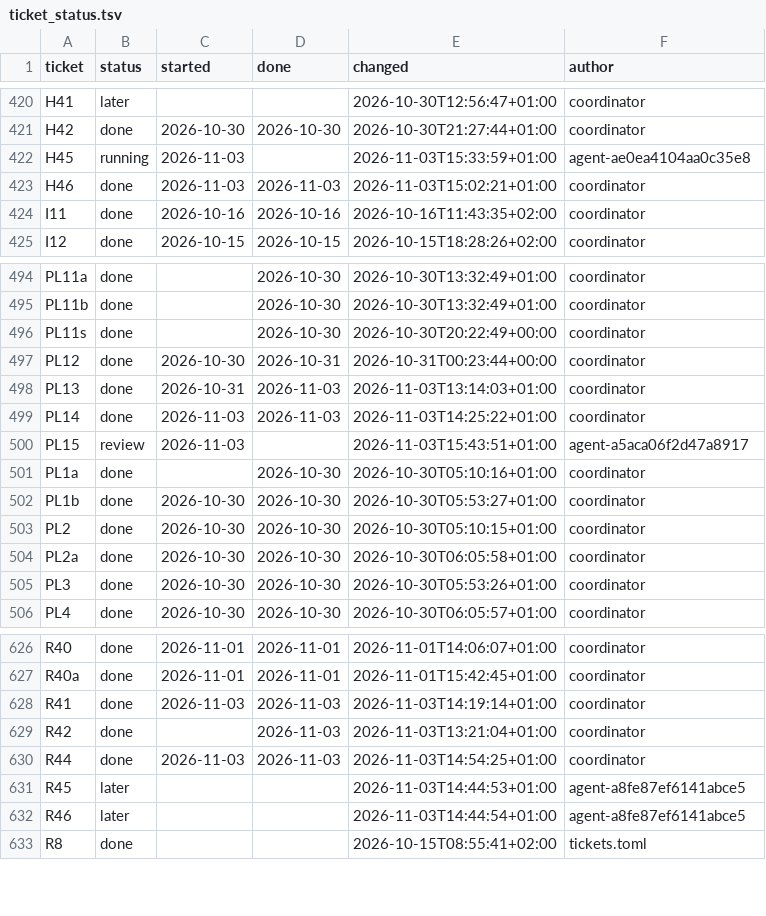
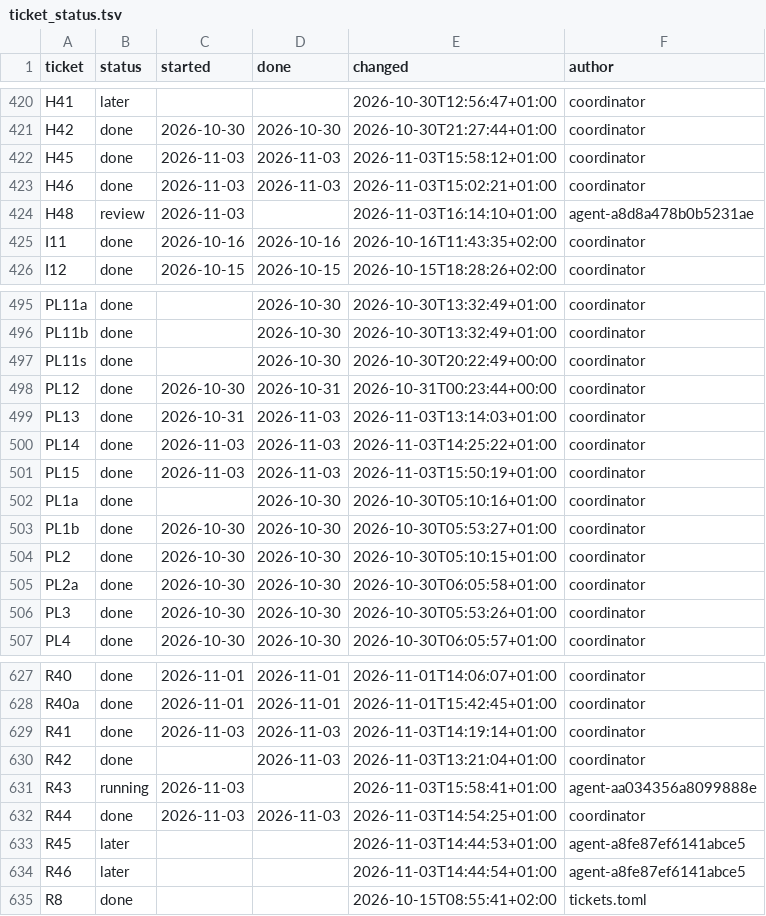
Before and after one commit to DoctorGester/ei-rebuild, a TSV file: docs/ticket_status.tsv, drawn as a sheet; only a part is shown, gaps mark what is left out.

```diff
--- a/docs/ticket_status.tsv
+++ b/docs/ticket_status.tsv
@@ -421,4 +421,5 @@ H41	later			2026-10-30T12:56:47+01:00	coordinator
 H42	done	2026-10-30	2026-10-30	2026-10-30T21:27:44+01:00	coordinator
-H45	running	2026-11-03		2026-11-03T15:33:59+01:00	agent-ae0ea4104aa0c35e8
+H45	done	2026-11-03	2026-11-03	2026-11-03T15:58:12+01:00	coordinator
 H46	done	2026-11-03	2026-11-03	2026-11-03T15:02:21+01:00	coordinator
+H48	review	2026-11-03		2026-11-03T16:14:10+01:00	agent-a8d8a478b0b5231ae
 I11	done	2026-10-16	2026-10-16	2026-10-16T11:43:35+02:00	coordinator
@@ -499,3 +500,3 @@ PL13	done	2026-10-31	2026-11-03	2026-11-03T13:14:03+01:00	coordinator
 PL14	done	2026-11-03	2026-11-03	2026-11-03T14:25:22+01:00	coordinator
-PL15	review	2026-11-03		2026-11-03T15:43:51+01:00	agent-a5aca06f2d47a8917
+PL15	done	2026-11-03	2026-11-03	2026-11-03T15:50:19+01:00	coordinator
 PL1a	done		2026-10-30	2026-10-30T05:10:16+01:00	coordinator
@@ -629,2 +630,3 @@ R41	done	2026-11-03	2026-11-03	2026-11-03T14:19:14+01:00	coordinator
 R42	done		2026-11-03	2026-11-03T13:21:04+01:00	coordinator
+R43	running	2026-11-03		2026-11-03T15:58:41+01:00	agent-aa034356a8099888e
 R44	done	2026-11-03	2026-11-03	2026-11-03T14:54:25+01:00	coordinator
```
Also changed, not shown: config/rebirth_scenarios.csv, 50 other files.
